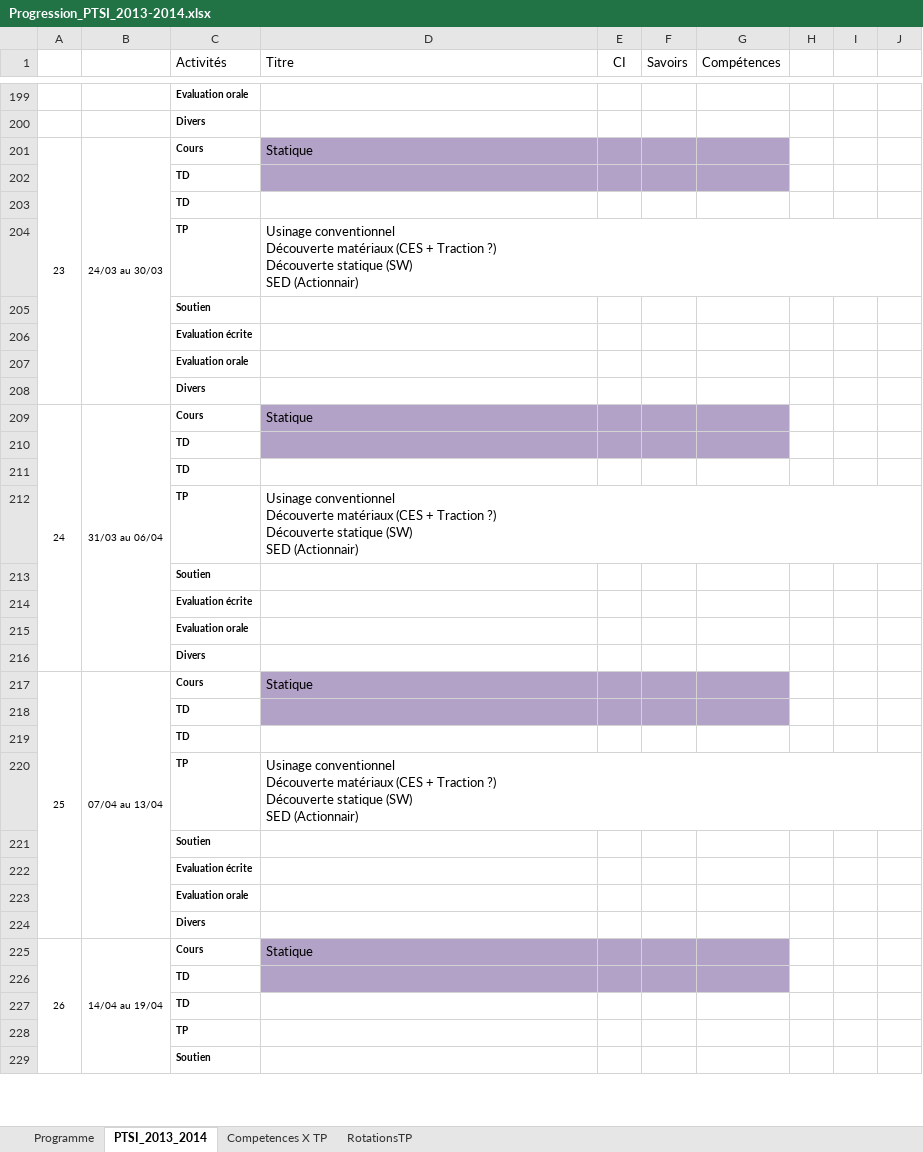
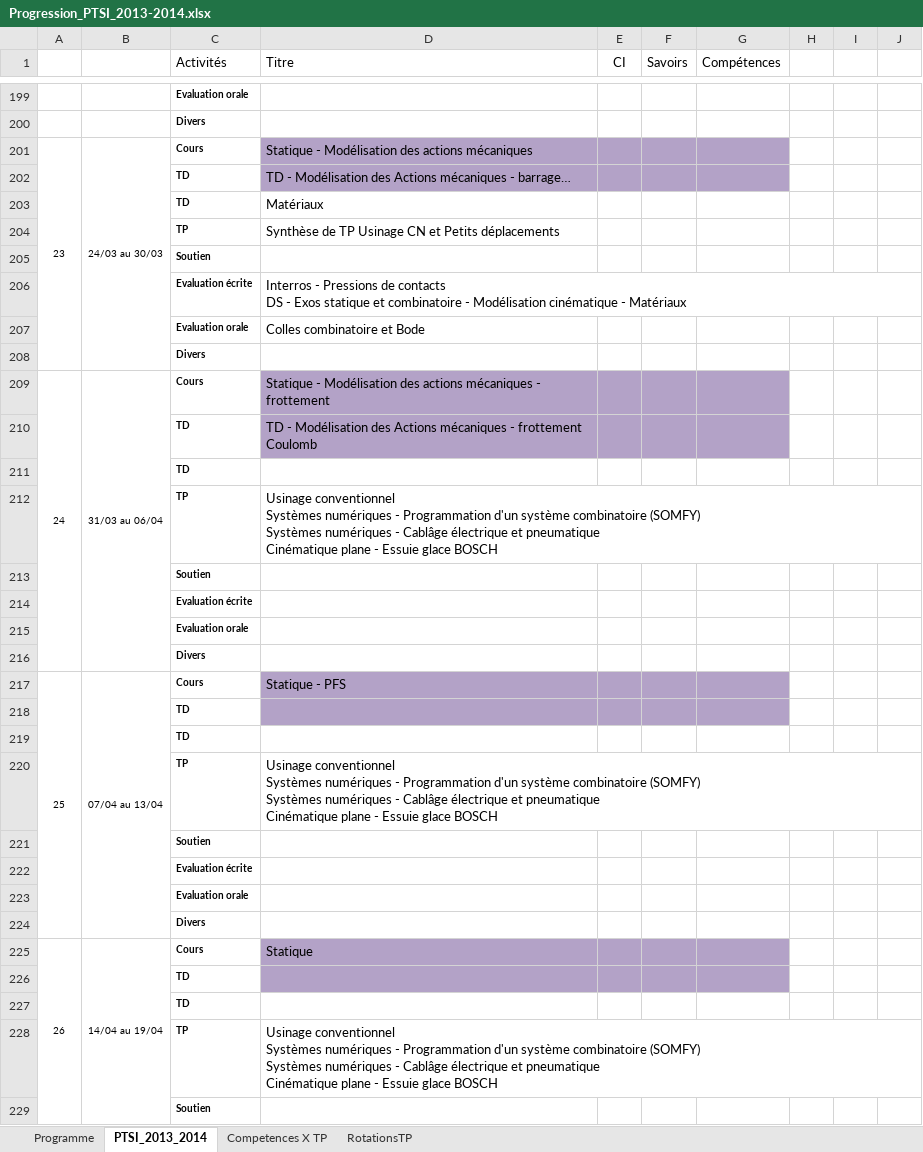
Before and after one commit to xpessoles/PTSI, an Excel workbook: Progression/Progression_PTSI_2013-2014.xlsx, sheet PTSI_2013_2014, drawn as a sheet; only a part is shown, gaps mark what is left out; values as stored, in another font and other column widths than the file's, no borders; charts and pictures and conditional formats not drawn; removed rows and columns are numbered as before the commit, all else as after; ↵ is a line break in a cell; the diff covers the shown part only; the diff names each change by its address in the sheet, - before the commit and + after, or states it on an @@ line.

Commit message:
MAJ

```diff
--- a/Progression/Progression_PTSI_2013-2014.xlsx (sheet PTSI_2013_2014)
+++ b/Progression/Progression_PTSI_2013-2014.xlsx (sheet PTSI_2013_2014)
-A201:A208 merged
+A201:A208 merged
-B201:B208 merged
+B201:B208 merged
-D201 (Titre): Statique
+D201 (Titre): Statique - Modélisation des actions mécaniques
+row 202:  |  | TD | TD - Modélisation des Actions mécaniques - barrage…
+row 203:  |  | TD | Matériaux
+row 204:  |  | TP | Synthèse de TP Usinage CN et Petits déplacements
@@ row 213 moved to row 205: Soutien @@
+row 206:  |  | Evaluation écrite | Interros - Pressions de contacts ↵ DS - Exos statique et combinatoire - Modélisation cinématique - Matériaux
+row 207:  |  | Evaluation orale | Colles combinatoire et Bode
@@ row 216 moved to row 208: Divers @@
+row 209: 24 | 31/03 au 06/04 | Cours | Statique - Modélisation des actions mécaniques - frottement
+row 210:  |  | TD | TD - Modélisation des Actions mécaniques - frottement Coulomb
-D211:G211 fill: #B3A2C7
+D211:G211 fill: none
-row 203:  |  | TD
-D212 (Titre): Usinage conventionnel ↵ Découverte matériaux (CES + Traction ?) ↵ Découverte statique (SW) ↵ SED (Actionnair)
+D212 (Titre): Usinage conventionnel ↵ Systèmes numériques - Programmation d'un système combinatoire (SOMFY) ↵ Systèmes numériques - Cablâge électrique et pneumatique ↵ Cinématique plane - Essuie glace BOSCH
-row 209: 24 | 31/03 au 06/04 | Cours | Statique
+row 217: 25 | 07/04 au 13/04 | Cours | Statique - PFS
-D220 (Titre): Usinage conventionnel ↵ Découverte matériaux (CES + Traction ?) ↵ Découverte statique (SW) ↵ SED (Actionnair)
+D220 (Titre): Usinage conventionnel ↵ Systèmes numériques - Programmation d'un système combinatoire (SOMFY) ↵ Systèmes numériques - Cablâge électrique et pneumatique ↵ Cinématique plane - Essuie glace BOSCH
-row 214:  |  | Evaluation écrite
-row 215:  |  | Evaluation orale
-row 217: 25 | 07/04 au 13/04 | Cours | Statique
-row 218:  |  | TD
-row 219:  |  | TD
-row 220:  |  | TP | Usinage conventionnel ↵ Découverte matériaux (CES + Traction ?) ↵ Découverte statique (SW) ↵ SED (Actionnair)
-D228 (Titre): (empty)
+D228 (Titre): Usinage conventionnel ↵ Systèmes numériques - Programmation d'un système combinatoire (SOMFY) ↵ Systèmes numériques - Cablâge électrique et pneumatique ↵ Cinématique plane - Essuie glace BOSCH
```
Also changed, not shown: 1 added row, 1 removed row, 4 edited cells and cell formats elsewhere in this sheet.
